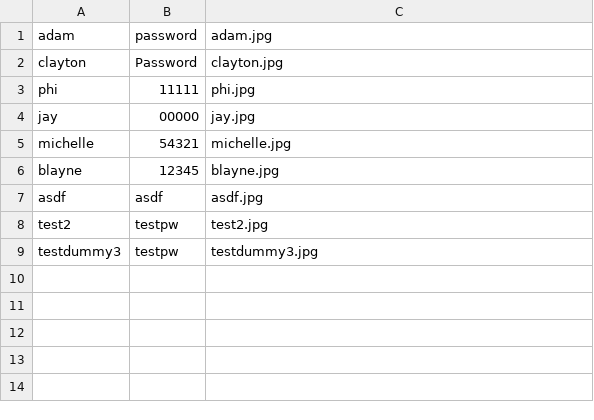
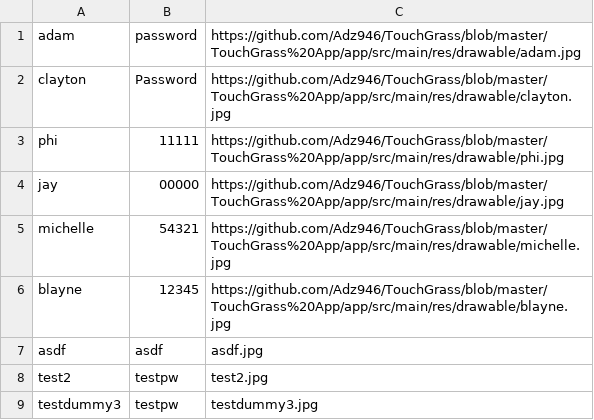
Before and after one commit to Adz946/TouchGrass, a CSV file: TouchGrass App/app/src/main/assets/profiles.csv, drawn as a sheet.

Commit message:
fixed friends add. friends list partially working.

```diff
--- a/TouchGrass App/app/src/main/assets/profiles.csv
+++ b/TouchGrass App/app/src/main/assets/profiles.csv
@@ -1,7 +1,7 @@
-adam,password,adam.jpg
-clayton,Password,clayton.jpg
-phi,11111,phi.jpg
-jay,00000,jay.jpg
-michelle,54321,michelle.jpg
-blayne,12345,blayne.jpg
+adam,password,https://github.com/Adz946/TouchGrass/blob/master/TouchGrass%20App/app/src/main/res/drawable/adam.jpg
+clayton,Password,https://github.com/Adz946/TouchGrass/blob/master/TouchGrass%20App/app/src/main/res/drawable/clayton.jpg
+phi,11111,https://github.com/Adz946/TouchGrass/blob/master/TouchGrass%20App/app/src/main/res/drawable/phi.jpg
+jay,00000,https://github.com/Adz946/TouchGrass/blob/master/TouchGrass%20App/app/src/main/res/drawable/jay.jpg
+michelle,54321,https://github.com/Adz946/TouchGrass/blob/master/TouchGrass%20App/app/src/main/res/drawable/michelle.jpg
+blayne,12345,https://github.com/Adz946/TouchGrass/blob/master/TouchGrass%20App/app/src/main/res/drawable/blayne.jpg
 asdf,asdf,asdf.jpg
```
Also changed, not shown: 2 other files.
